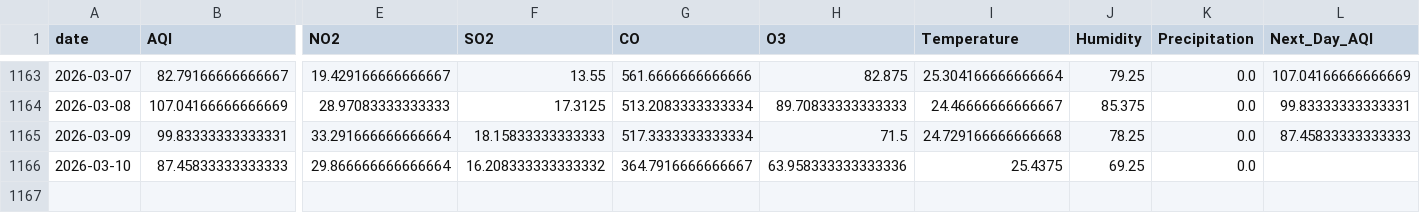
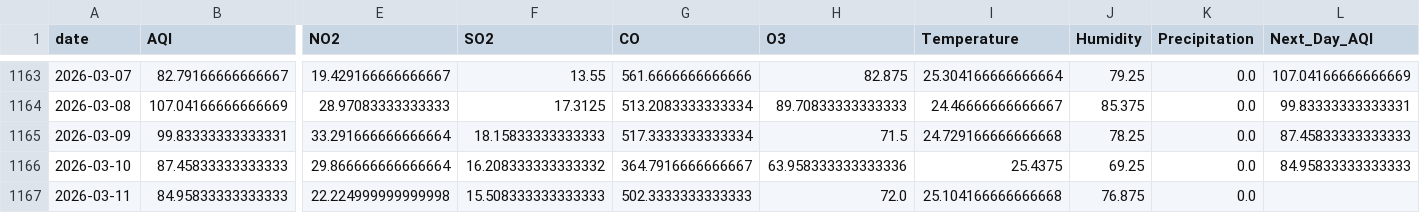
Before and after one commit to SheemaMasood381/Pearls-Karachi-AQI-Prediction-for-next-3-days-, a CSV file: data/karachi_daily_aqi_weather.csv, drawn as a sheet; only a part is shown, gaps mark what is left out; rows hold the shown columns only; the diff names each change by its address in the sheet, - before the commit and + after, or states it on an @@ line.

```diff
--- a/data/karachi_daily_aqi_weather.csv
+++ b/data/karachi_daily_aqi_weather.csv
-L1166 (Next_Day_AQI): (empty)
+L1166 (Next_Day_AQI): 84.95833333333333
+row 1167: 2026-03-11 | 84.95833333333333 | 22.224999999999998 | 15.508333333333333 | 502.3333333333333 | 72.0 | 25.104166666666668 | 76.875 | 0.0
```
Also changed, not shown: lime_explanations/lime_explanation.csv, processed_data/daily_karachi_preprocessed.csv, 4 other files.
